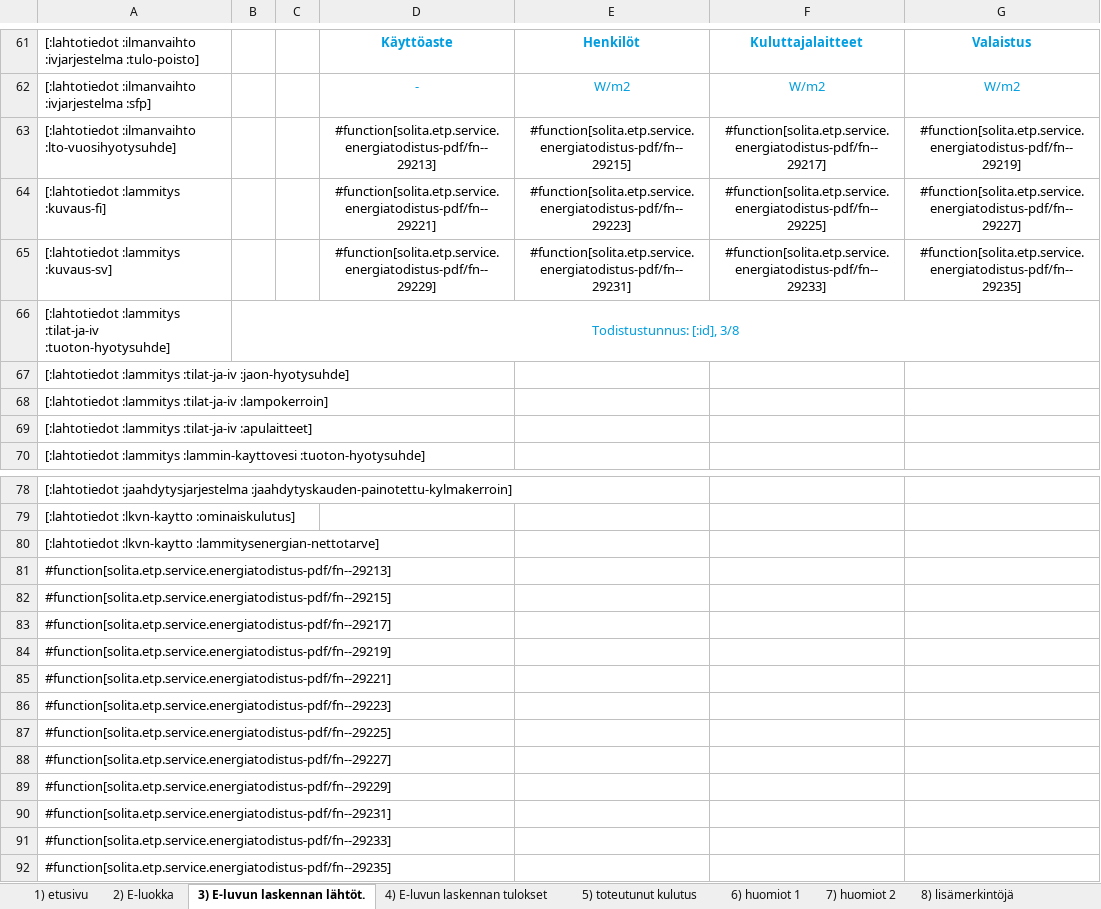
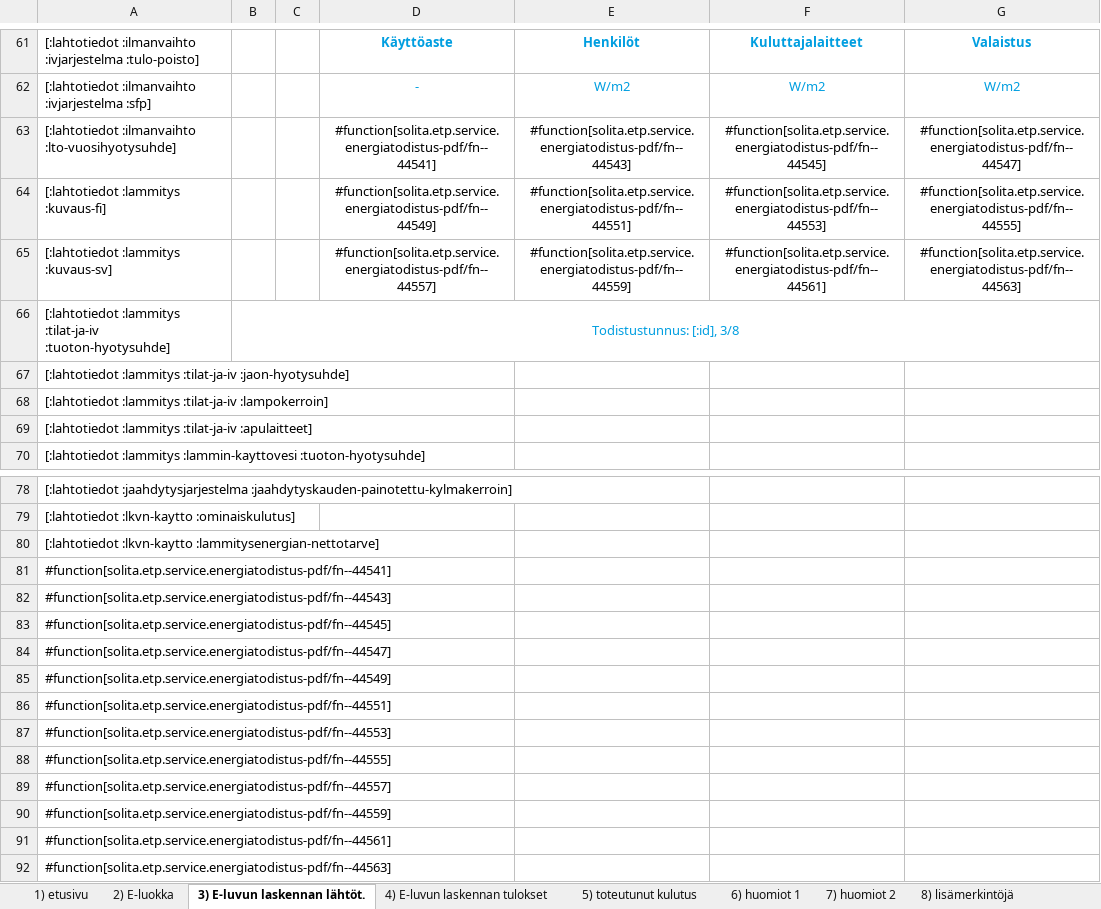
Before and after one commit to solita/etp-core, an Excel workbook: etp-backend/src/main/resources/energiatodistus-2018-fi.xlsx, sheet 3) E-luvun laskennan lähtöt., drawn as a sheet; only a part is shown, gaps mark what is left out; values as stored, in another font and other column widths than the file's, no borders; conditional formats not drawn; the diff names each change by its address in the sheet, - before the commit and + after, or states it on an @@ line.

```diff
--- a/etp-backend/src/main/resources/energiatodistus-2018-fi.xlsx (sheet 3) E-luvun laskennan lähtöt.)
+++ b/etp-backend/src/main/resources/energiatodistus-2018-fi.xlsx (sheet 3) E-luvun laskennan lähtöt.)
-D63: #function[solita.etp.service.energiatodistus-pdf/fn--29213]
+D63: #function[solita.etp.service.energiatodistus-pdf/fn--44541]
-E63: #function[solita.etp.service.energiatodistus-pdf/fn--29215]
+E63: #function[solita.etp.service.energiatodistus-pdf/fn--44543]
-F63: #function[solita.etp.service.energiatodistus-pdf/fn--29217]
+F63: #function[solita.etp.service.energiatodistus-pdf/fn--44545]
-G63: #function[solita.etp.service.energiatodistus-pdf/fn--29219]
+G63: #function[solita.etp.service.energiatodistus-pdf/fn--44547]
-D64: #function[solita.etp.service.energiatodistus-pdf/fn--29221]
+D64: #function[solita.etp.service.energiatodistus-pdf/fn--44549]
-E64: #function[solita.etp.service.energiatodistus-pdf/fn--29223]
+E64: #function[solita.etp.service.energiatodistus-pdf/fn--44551]
-F64: #function[solita.etp.service.energiatodistus-pdf/fn--29225]
+F64: #function[solita.etp.service.energiatodistus-pdf/fn--44553]
-G64: #function[solita.etp.service.energiatodistus-pdf/fn--29227]
+G64: #function[solita.etp.service.energiatodistus-pdf/fn--44555]
-D65: #function[solita.etp.service.energiatodistus-pdf/fn--29229]
+D65: #function[solita.etp.service.energiatodistus-pdf/fn--44557]
-E65: #function[solita.etp.service.energiatodistus-pdf/fn--29231]
+E65: #function[solita.etp.service.energiatodistus-pdf/fn--44559]
-F65: #function[solita.etp.service.energiatodistus-pdf/fn--29233]
+F65: #function[solita.etp.service.energiatodistus-pdf/fn--44561]
-G65: #function[solita.etp.service.energiatodistus-pdf/fn--29235]
+G65: #function[solita.etp.service.energiatodistus-pdf/fn--44563]
-A81: #function[solita.etp.service.energiatodistus-pdf/fn--29213]
+A81: #function[solita.etp.service.energiatodistus-pdf/fn--44541]
-A82: #function[solita.etp.service.energiatodistus-pdf/fn--29215]
+A82: #function[solita.etp.service.energiatodistus-pdf/fn--44543]
-A83: #function[solita.etp.service.energiatodistus-pdf/fn--29217]
+A83: #function[solita.etp.service.energiatodistus-pdf/fn--44545]
-A84: #function[solita.etp.service.energiatodistus-pdf/fn--29219]
+A84: #function[solita.etp.service.energiatodistus-pdf/fn--44547]
-A85: #function[solita.etp.service.energiatodistus-pdf/fn--29221]
+A85: #function[solita.etp.service.energiatodistus-pdf/fn--44549]
-A86: #function[solita.etp.service.energiatodistus-pdf/fn--29223]
+A86: #function[solita.etp.service.energiatodistus-pdf/fn--44551]
-A87: #function[solita.etp.service.energiatodistus-pdf/fn--29225]
+A87: #function[solita.etp.service.energiatodistus-pdf/fn--44553]
-A88: #function[solita.etp.service.energiatodistus-pdf/fn--29227]
+A88: #function[solita.etp.service.energiatodistus-pdf/fn--44555]
-A89: #function[solita.etp.service.energiatodistus-pdf/fn--29229]
+A89: #function[solita.etp.service.energiatodistus-pdf/fn--44557]
-A90: #function[solita.etp.service.energiatodistus-pdf/fn--29231]
+A90: #function[solita.etp.service.energiatodistus-pdf/fn--44559]
-A91: #function[solita.etp.service.energiatodistus-pdf/fn--29233]
+A91: #function[solita.etp.service.energiatodistus-pdf/fn--44561]
-A92: #function[solita.etp.service.energiatodistus-pdf/fn--29235]
+A92: #function[solita.etp.service.energiatodistus-pdf/fn--44563]
```
Also changed, not shown: sheet 8) lisämerkintöjä, sheet 1) etusivu, sheet 2) E-luokka, sheet 5) toteutunut kulutus, charts or pictures.
